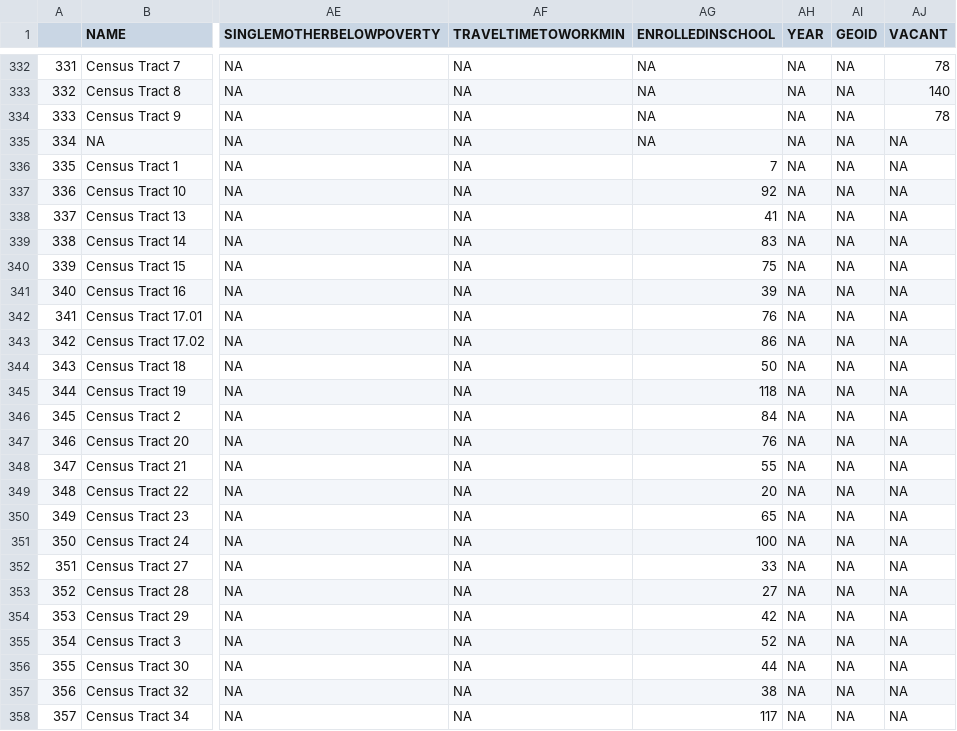
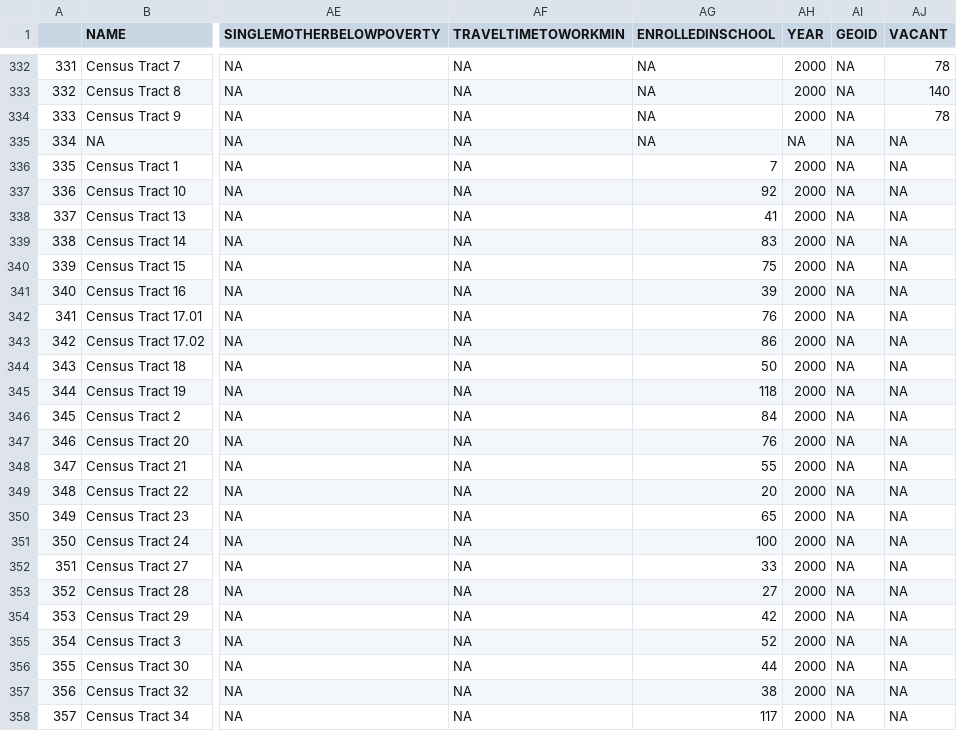
Before and after one commit to lecy/SyracuseLandBank, a CSV file: DATA/AGGREGATED_DATA/censusDataFromChris.csv, drawn as a sheet; only a part is shown, gaps mark what is left out; the diff covers the shown part only; the diff names each change by its address in the sheet, - before the commit and + after, or states it on an @@ line.

Commit message:
fixed some year stuff - chris

```diff
--- a/DATA/AGGREGATED_DATA/censusDataFromChris.csv
+++ b/DATA/AGGREGATED_DATA/censusDataFromChris.csv
-AH332:AH334 (YEAR): NA
+AH332:AH334 (YEAR): 2000
-AH336:AH358 (YEAR): NA
+AH336:AH358 (YEAR): 2000
```
Also changed, not shown: 143 edited cells elsewhere in this file, 1 other file.
